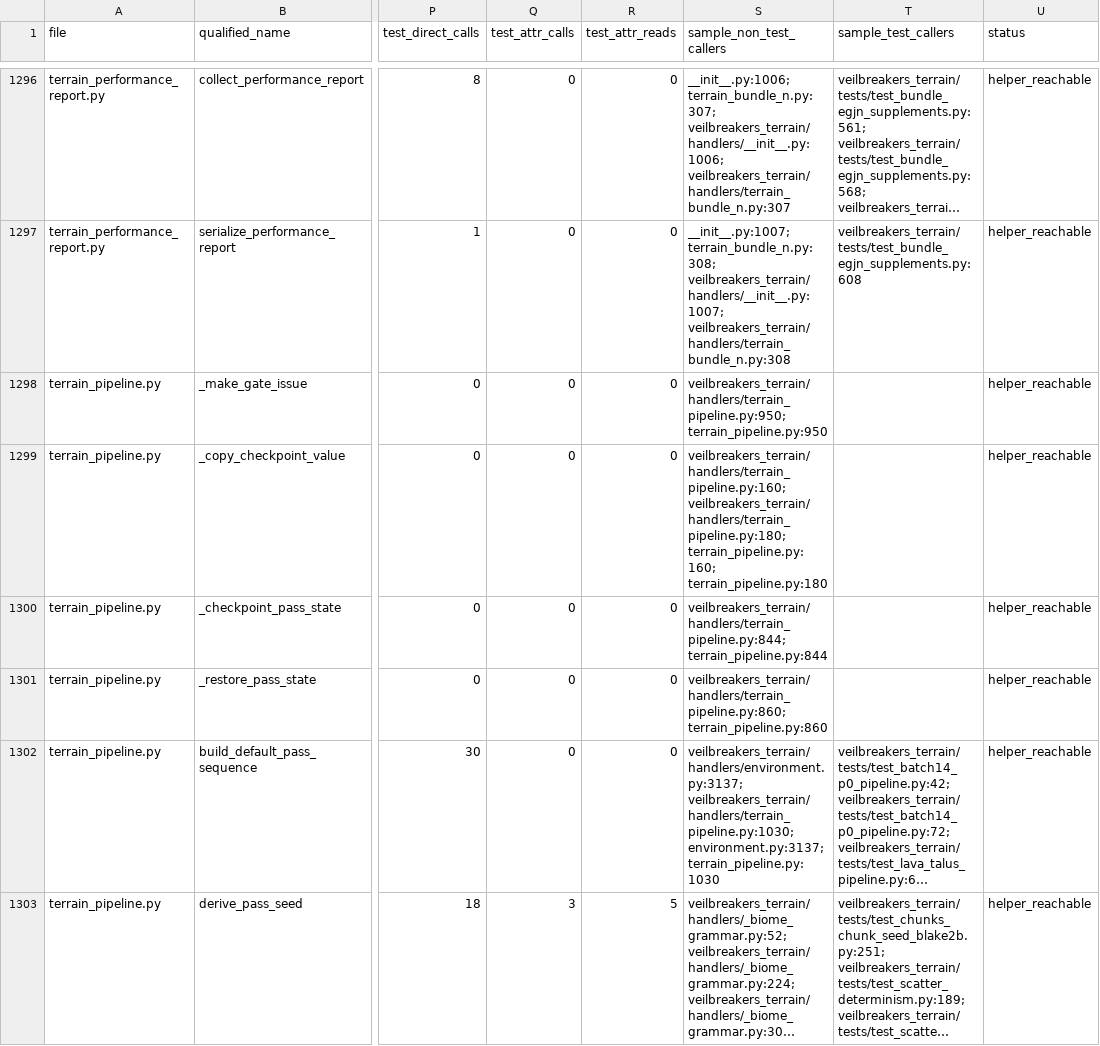
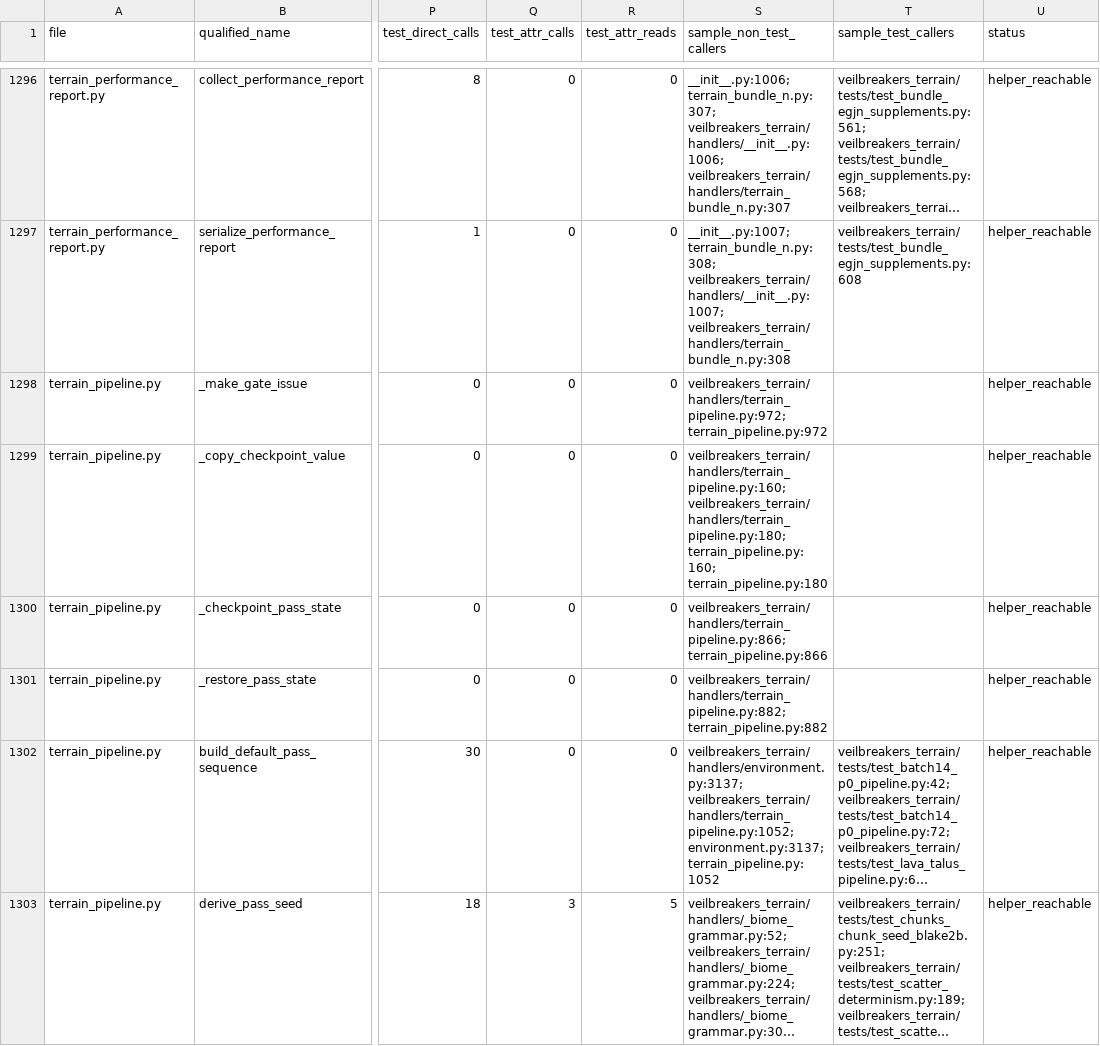
Before and after one commit to Sharks820/veilbreakers-terrain, a CSV file: output/spreadsheet/CALLABLE_WIRING_AUDIT_2026_04_19.csv, drawn as a sheet; only a part is shown, gaps mark what is left out; long unchanged cells end in …; the diff covers the shown part only; the diff names each change by its address in the sheet, - before the commit and + after, or states it on an @@ line.

```diff
--- a/output/spreadsheet/CALLABLE_WIRING_AUDIT_2026_04_19.csv
+++ b/output/spreadsheet/CALLABLE_WIRING_AUDIT_2026_04_19.csv
-S1298 (sample_non_test_callers): veilbreakers_terrain/handlers/terrain_pipeline.py:950; terrain_pipeline.py:950
+S1298 (sample_non_test_callers): veilbreakers_terrain/handlers/terrain_pipeline.py:972; terrain_pipeline.py:972
-S1300 (sample_non_test_callers): veilbreakers_terrain/handlers/terrain_pipeline.py:844; terrain_pipeline.py:844
+S1300 (sample_non_test_callers): veilbreakers_terrain/handlers/terrain_pipeline.py:866; terrain_pipeline.py:866
-S1301 (sample_non_test_callers): veilbreakers_terrain/handlers/terrain_pipeline.py:860; terrain_pipeline.py:860
+S1301 (sample_non_test_callers): veilbreakers_terrain/handlers/terrain_pipeline.py:882; terrain_pipeline.py:882
-S1302 (sample_non_test_callers): veilbreakers_terrain/handlers/environment.py:3137; veilbreakers_terrain/handlers/terrain_pipeline.py:1030; environment.py:3137; terrain_pipeline.py:1030
+S1302 (sample_non_test_callers): veilbreakers_terrain/handlers/environment.py:3137; veilbreakers_terrain/handlers/terrain_pipeline.py:1052; environment.py:3137; terrain_pipeline.py:1052
```
Also changed, not shown: 78 edited cells elsewhere in this file, output/verification/CALLABLE_VERIFICATION_MATRIX.csv, 3 other files.
